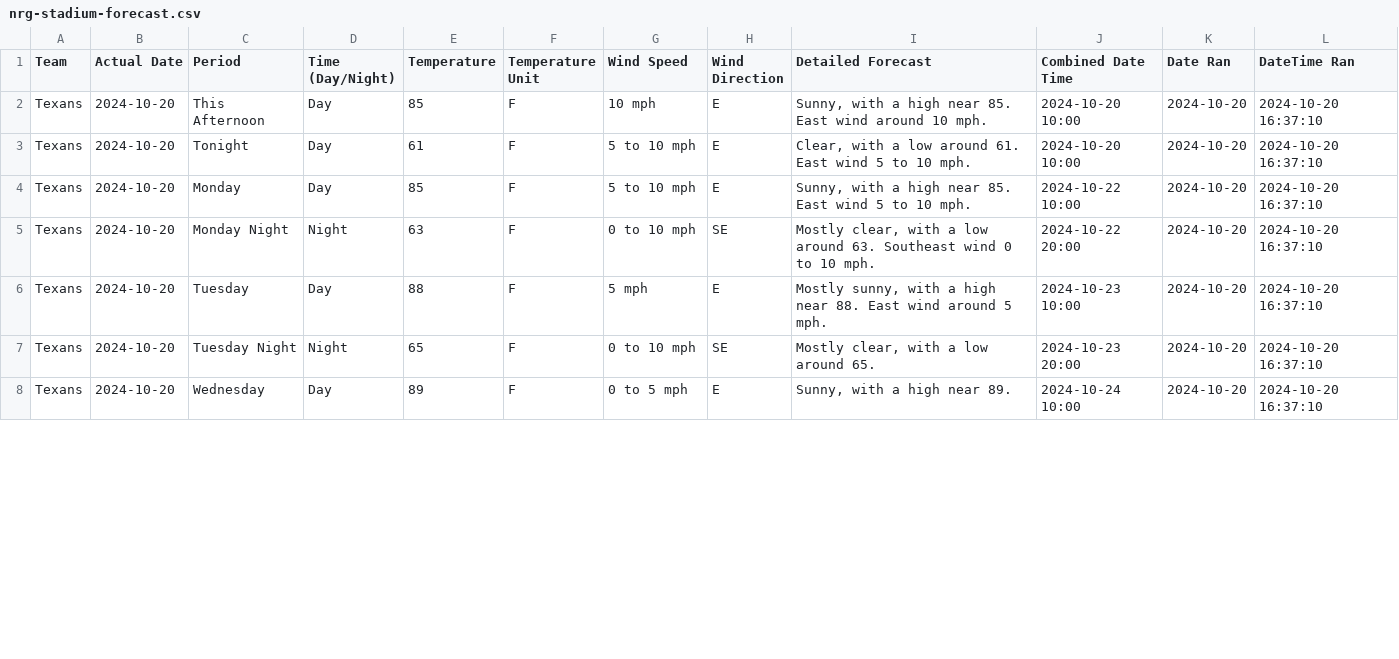
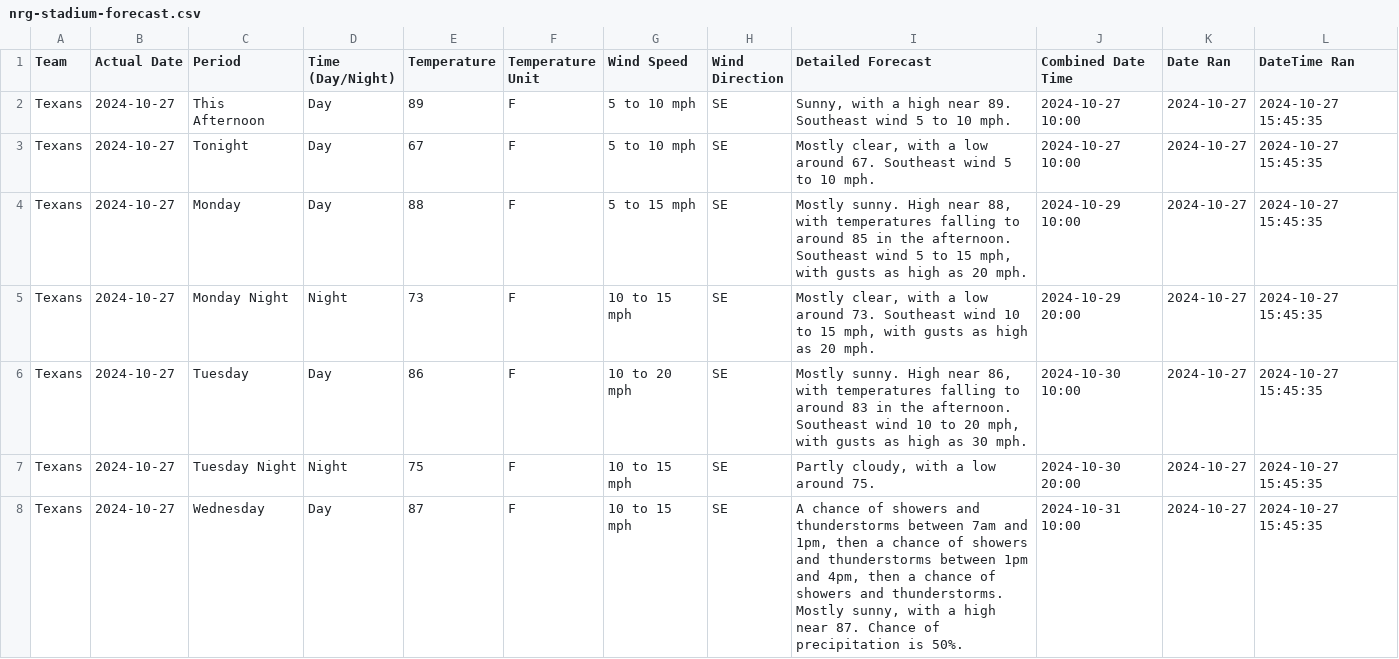
Before and after one commit to liles-eric/nfl-analysis, a CSV file: data/weather/nrg-stadium-forecast.csv, drawn as a sheet; only a part is shown; the diff covers the shown part only.

```diff
--- a/data/weather/nrg-stadium-forecast.csv
+++ b/data/weather/nrg-stadium-forecast.csv
@@ -1,8 +1,8 @@
 Team,Actual Date,Period,Time (Day/Night),Temperature,Temperature Unit,Wind Speed,Wind Direction,Detailed Forecast,Combined Date Time,Date Ran,DateTime Ran
-Texans,2024-10-20,This Afternoon,Day,85,F,10 mph,E,"Sunny, with a high near 85. East wind around 10 mph.",2024-10-20 10:00,2024-10-20,2024-10-20 16:37:10
-Texans,2024-10-20,Tonight,Day,61,F,5 to 10 mph,E,"Clear, with a low around 61. East wind 5 to 10 mph.",2024-10-20 10:00,2024-10-20,2024-10-20 16:37:10
-Texans,2024-10-20,Monday,Day,85,F,5 to 10 mph,E,"Sunny, with a high near 85. East wind 5 to 10 mph.",2024-10-22 10:00,2024-10-20,2024-10-20 16:37:10
-Texans,2024-10-20,Monday Night,Night,63,F,0 to 10 mph,SE,"Mostly clear, with a low around 63. Southeast wind 0 to 10 mph.",2024-10-22 20:00,2024-10-20,2024-10-20 16:37:10
-Texans,2024-10-20,Tuesday,Day,88,F,5 mph,E,"Mostly sunny, with a high near 88. East wind around 5 mph.",2024-10-23 10:00,2024-10-20,2024-10-20 16:37:10
-Texans,2024-10-20,Tuesday Night,Night,65,F,0 to 10 mph,SE,"Mostly clear, with a low around 65.",2024-10-23 20:00,2024-10-20,2024-10-20 16:37:10
-Texans,2024-10-20,Wednesday,Day,89,F,0 to 5 mph,E,"Sunny, with a high near 89.",2024-10-24 10:00,2024-10-20,2024-10-20 16:37:10
+Texans,2024-10-27,This Afternoon,Day,89,F,5 to 10 mph,SE,"Sunny, with a high near 89. Southeast wind 5 to 10 mph.",2024-10-27 10:00,2024-10-27,2024-10-27 15:45:35
+Texans,2024-10-27,Tonight,Day,67,F,5 to 10 mph,SE,"Mostly clear, with a low around 67. Southeast wind 5 to 10 mph.",2024-10-27 10:00,2024-10-27,2024-10-27 15:45:35
+Texans,2024-10-27,Monday,Day,88,F,5 to 15 mph,SE,"Mostly sunny. High near 88, with temperatures falling to around 85 in the afternoon. Southeast wind 5 to 15 mph, with gusts as high as 20 mph.",2024-10-29 10:00,2024-10-27,2024-10-27 15:45:35
+Texans,2024-10-27,Monday Night,Night,73,F,10 to 15 mph,SE,"Mostly clear, with a low around 73. Southeast wind 10 to 15 mph, with gusts as high as 20 mph.",2024-10-29 20:00,2024-10-27,2024-10-27 15:45:35
+Texans,2024-10-27,Tuesday,Day,86,F,10 to 20 mph,SE,"Mostly sunny. High near 86, with temperatures falling to around 83 in the afternoon. Southeast wind 10 to 20 mph, with gusts as high as 30 mph.",2024-10-30 10:00,2024-10-27,2024-10-27 15:45:35
+Texans,2024-10-27,Tuesday Night,Night,75,F,10 to 15 mph,SE,"Partly cloudy, with a low around 75.",2024-10-30 20:00,2024-10-27,2024-10-27 15:45:35
+Texans,2024-10-27,Wednesday,Day,87,F,10 to 15 mph,SE,"A chance of showers and thunderstorms between 7am and 1pm, then a chance of showers and thunderstorms between 1pm and 4pm, then a chance of showers and thunderstorms. Mostly sunny, with a high near 87. Chance of precipitation is 50%.",2024-10-31 10:00,2024-10-27,2024-10-27 15:45:35
```
Also changed, not shown: 53 edited cells elsewhere in this file, data/weather/allegiant-stadium-forecast.csv, data/weather/at&t-stadium-forecast.csv, 31 other files.
